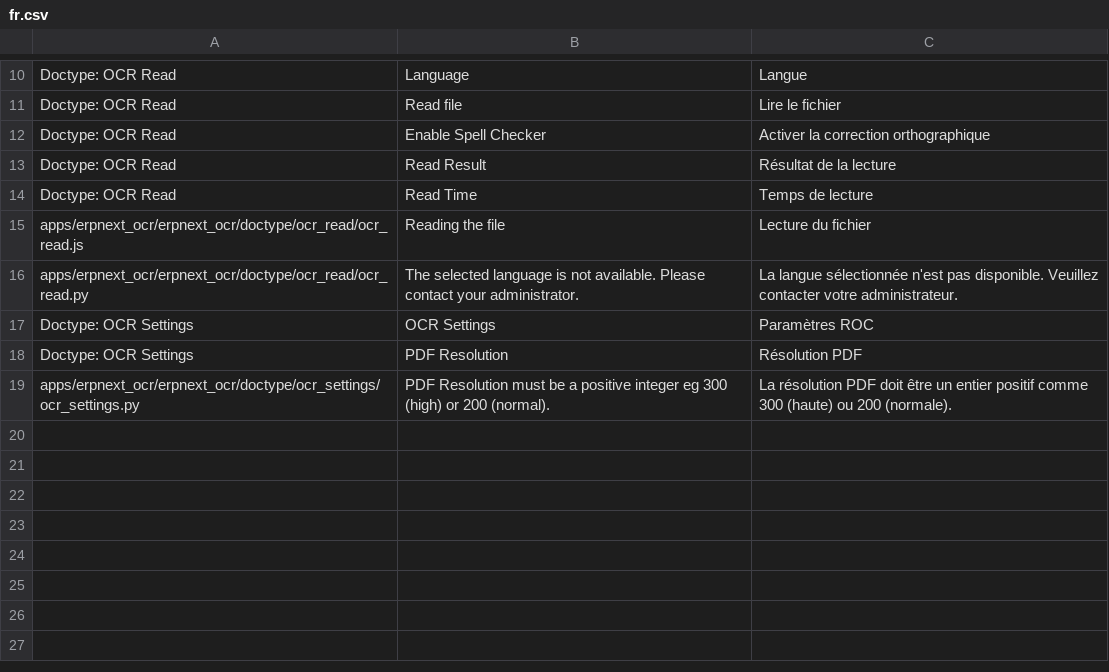
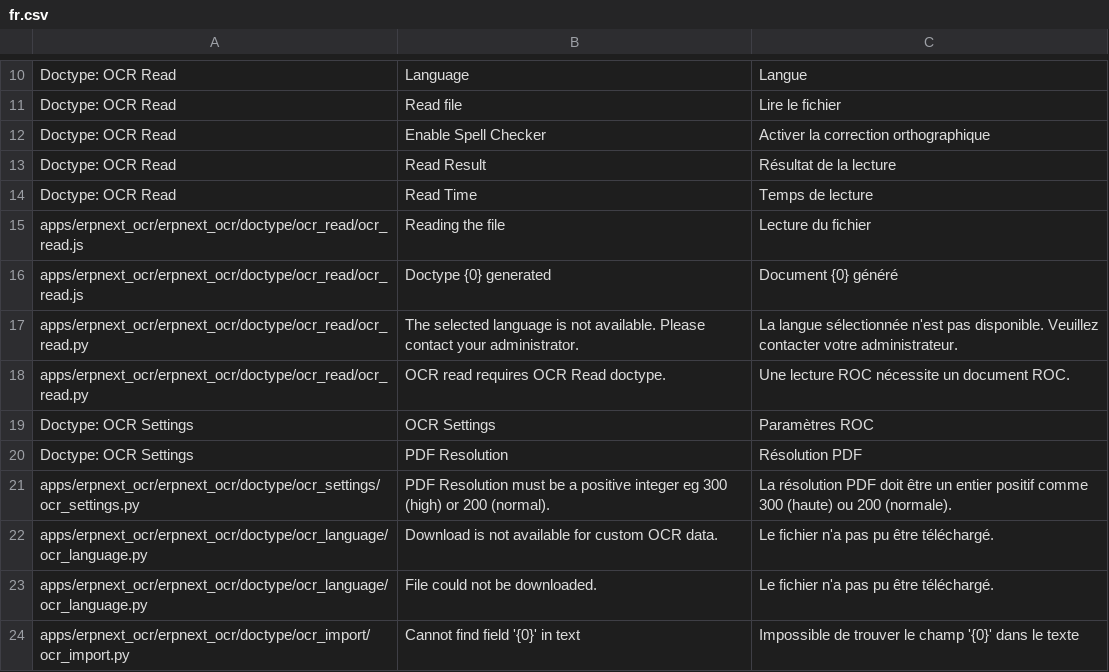
Before and after one commit to Monogramm/erpnext_ocr, a CSV file: erpnext_ocr/translations/fr.csv, drawn as a sheet; only a part is shown, gaps mark what is left out; the diff names each change by its address in the sheet, - before the commit and + after, or states it on an @@ line.

```diff
--- a/erpnext_ocr/translations/fr.csv
+++ b/erpnext_ocr/translations/fr.csv
+row 16: apps/erpnext_ocr/erpnext_ocr/doctype/ocr_read/ocr_read.js | Doctype {0} generated | Document {0} généré
+row 18: apps/erpnext_ocr/erpnext_ocr/doctype/ocr_read/ocr_read.py | OCR read requires OCR Read doctype. | Une lecture ROC nécessite un document ROC.
+row 22: apps/erpnext_ocr/erpnext_ocr/doctype/ocr_language/ocr_language.py | Download is not available for custom OCR data. | Le fichier n'a pas pu être téléchargé.
+row 23: apps/erpnext_ocr/erpnext_ocr/doctype/ocr_language/ocr_language.py | File could not be downloaded. | Le fichier n'a pas pu être téléchargé.
+row 24: apps/erpnext_ocr/erpnext_ocr/doctype/ocr_import/ocr_import.py | Cannot find field '{0}' in text | Impossible de trouver le champ '{0}' dans le texte
```
Also changed, not shown: erpnext_ocr/translations/ru.csv, 5 other files.
